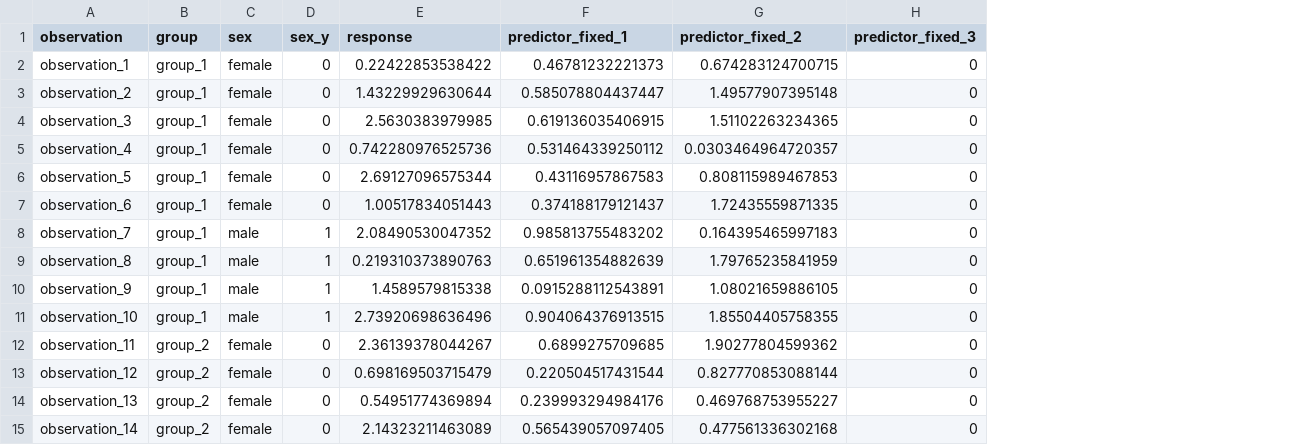
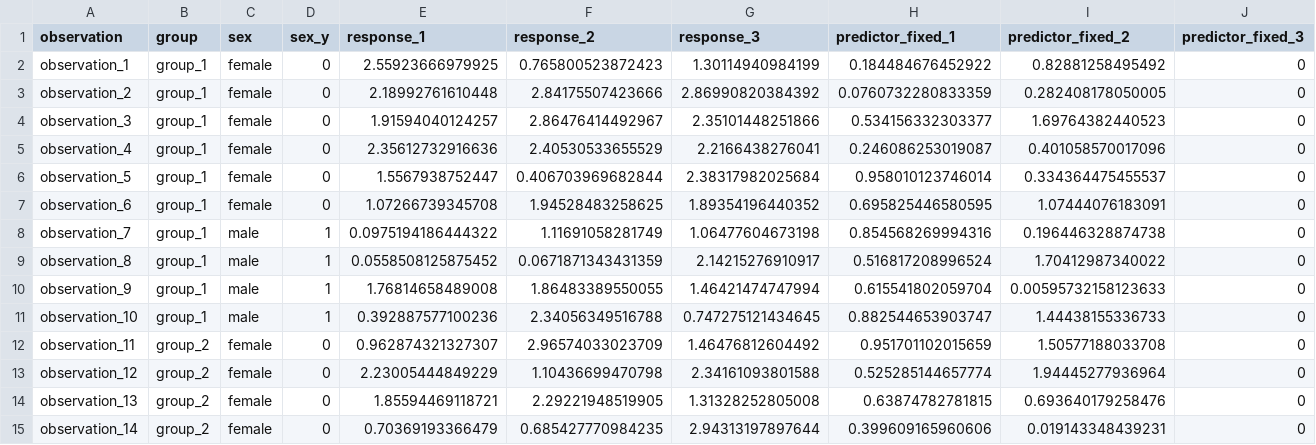
Before and after one commit to tcameronwaller/partner, a TSV file: demonstration/table_regression_data.tsv, drawn as a sheet; only a part is shown; removed rows and columns are numbered as before the commit, all else as after; the diff covers the shown part only; the diff names each change by its address in the sheet, - before the commit and + after, or states it on an @@ line.

Commit message:
write new convenience script to create a table of parameters automatically for many different response features

```diff
--- a/demonstration/table_regression_data.tsv
+++ b/demonstration/table_regression_data.tsv
-column E (response), rows 2-15: 0.22422853538422 | 1.43229929630644 | 2.5630383979985 | 0.742280976525736 | 2.69127096575344 | 1.00517834051443 | 2.08490530047352 | 0.219310373890763 | 1.4589579815338 | 2.73920698636496 | 2.36139378044267 | 0.698169503715479 | 0.54951774369894 | 2.14323211463089
+column E (response_1), rows 2-15: 2.55923666979925 | 2.18992761610448 | 1.91594040124257 | 2.35612732916636 | 1.5567938752447 | 1.07266739345708 | 0.0975194186444322 | 0.0558508125875452 | 1.76814658489008 | 0.392887577100236 | 0.962874321327307 | 2.23005444849229 | 1.85594469118721 | 0.70369193366479
+column F (response_2), rows 2-15: 0.765800523872423 | 2.84175507423666 | 2.86476414492967 | 2.40530533655529 | 0.406703969682844 | 1.94528483258625 | 1.11691058281749 | 0.0671871343431359 | 1.86483389550055 | 2.34056349516788 | 2.96574033023709 | 1.10436699470798 | 2.29221948519905 | 0.685427770984235
+column G (response_3), rows 2-15: 1.30114940984199 | 2.86990820384392 | 2.35101448251866 | 2.2166438276041 | 2.38317982025684 | 1.89354196440352 | 1.06477604673198 | 2.14215276910917 | 1.46421474747994 | 0.747275121434645 | 1.46476812604492 | 2.34161093801588 | 1.31328252805008 | 2.94313197897644
-H2 (predictor_fixed_1): 0.46781232221373
+H2 (predictor_fixed_1): 0.184484676452922
-I2 (predictor_fixed_2): 0.674283124700715
+I2 (predictor_fixed_2): 0.82881258495492
-H3 (predictor_fixed_1): 0.585078804437447
+H3 (predictor_fixed_1): 0.0760732280833359
-I3 (predictor_fixed_2): 1.49577907395148
+I3 (predictor_fixed_2): 0.282408178050005
-H4 (predictor_fixed_1): 0.619136035406915
+H4 (predictor_fixed_1): 0.534156332303377
-I4 (predictor_fixed_2): 1.51102263234365
+I4 (predictor_fixed_2): 1.69764382440523
-H5 (predictor_fixed_1): 0.531464339250112
+H5 (predictor_fixed_1): 0.246086253019087
-I5 (predictor_fixed_2): 0.0303464964720357
+I5 (predictor_fixed_2): 0.401058570017096
-H6 (predictor_fixed_1): 0.43116957867583
+H6 (predictor_fixed_1): 0.958010123746014
-I6 (predictor_fixed_2): 0.808115989467853
+I6 (predictor_fixed_2): 0.334364475455537
-H7 (predictor_fixed_1): 0.374188179121437
+H7 (predictor_fixed_1): 0.695825446580595
-I7 (predictor_fixed_2): 1.72435559871335
+I7 (predictor_fixed_2): 1.07444076183091
-H8 (predictor_fixed_1): 0.985813755483202
+H8 (predictor_fixed_1): 0.854568269994316
-I8 (predictor_fixed_2): 0.164395465997183
+I8 (predictor_fixed_2): 0.196446328874738
-H9 (predictor_fixed_1): 0.651961354882639
+H9 (predictor_fixed_1): 0.516817208996524
-I9 (predictor_fixed_2): 1.79765235841959
+I9 (predictor_fixed_2): 1.70412987340022
-H10 (predictor_fixed_1): 0.0915288112543891
+H10 (predictor_fixed_1): 0.615541802059704
-I10 (predictor_fixed_2): 1.08021659886105
+I10 (predictor_fixed_2): 0.00595732158123633
-H11 (predictor_fixed_1): 0.904064376913515
+H11 (predictor_fixed_1): 0.882544653903747
-I11 (predictor_fixed_2): 1.85504405758355
+I11 (predictor_fixed_2): 1.44438155336733
-H12 (predictor_fixed_1): 0.6899275709685
+H12 (predictor_fixed_1): 0.951701102015659
-I12 (predictor_fixed_2): 1.90277804599362
+I12 (predictor_fixed_2): 1.50577188033708
-H13 (predictor_fixed_1): 0.220504517431544
+H13 (predictor_fixed_1): 0.525285144657774
-I13 (predictor_fixed_2): 0.827770853088144
+I13 (predictor_fixed_2): 1.94445277936964
-H14 (predictor_fixed_1): 0.239993294984176
+H14 (predictor_fixed_1): 0.63874782781815
-I14 (predictor_fixed_2): 0.469768753955227
+I14 (predictor_fixed_2): 0.693640179258476
-H15 (predictor_fixed_1): 0.565439057097405
+H15 (predictor_fixed_1): 0.399609165960606
-I15 (predictor_fixed_2): 0.477561336302168
+I15 (predictor_fixed_2): 0.019143348439231
```
Also changed, not shown: 32 edited cells elsewhere in this file, demonstration/table_regression_parameters.tsv, 6 other files.
